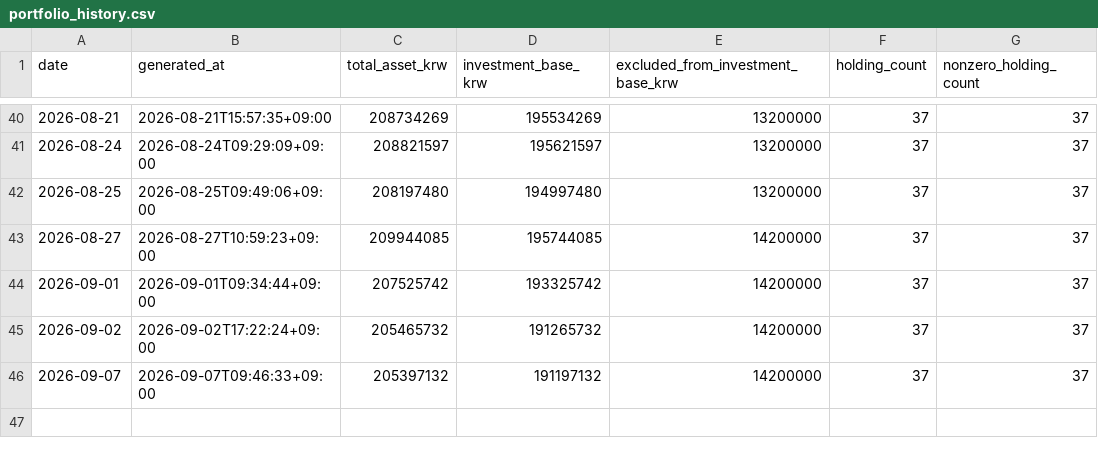
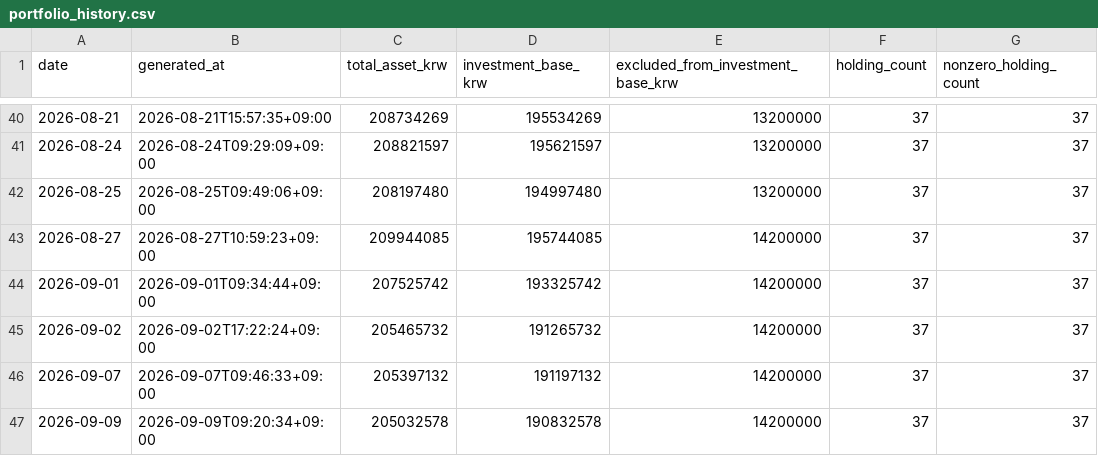
Before and after one commit to Wandongkee/portfolio-dashboard, a CSV file: web_data/portfolio_history.csv, drawn as a sheet; only a part is shown, gaps mark what is left out.

Commit message:
Update portfolio data 2026-09-09 09:20:44

```diff
--- a/web_data/portfolio_history.csv
+++ b/web_data/portfolio_history.csv
@@ -46 +46,2 @@
 2026-09-07,2026-09-07T09:46:33+09:00,205397132,191197132,14200000,37,37
+2026-09-09,2026-09-09T09:20:34+09:00,205032578,190832578,14200000,37,37
```
Also changed, not shown: web_data/portfolio_holdings.csv, web_data/portfolio_summary.csv, 2 other files.
